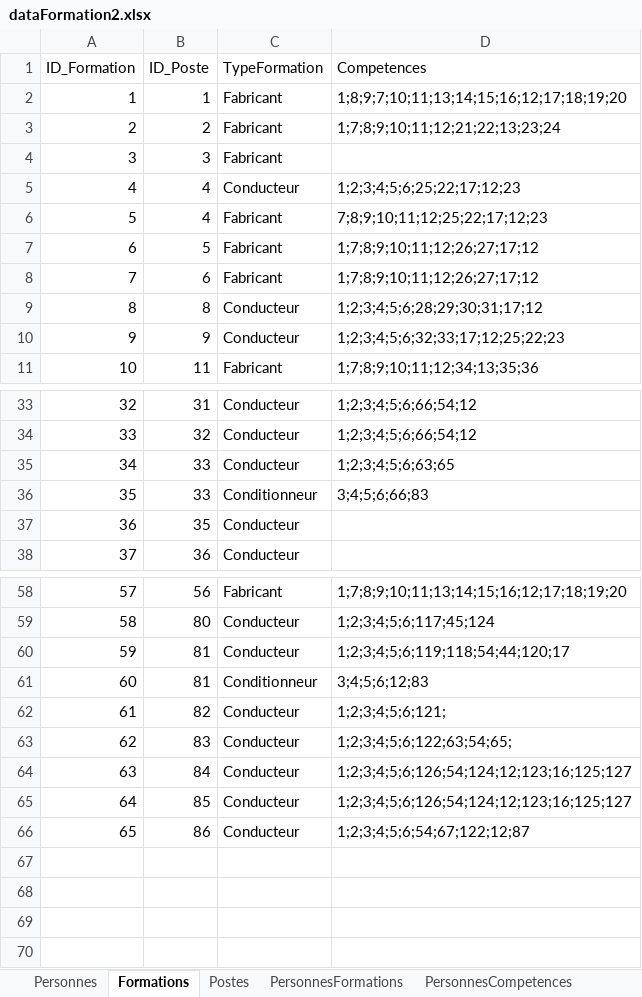
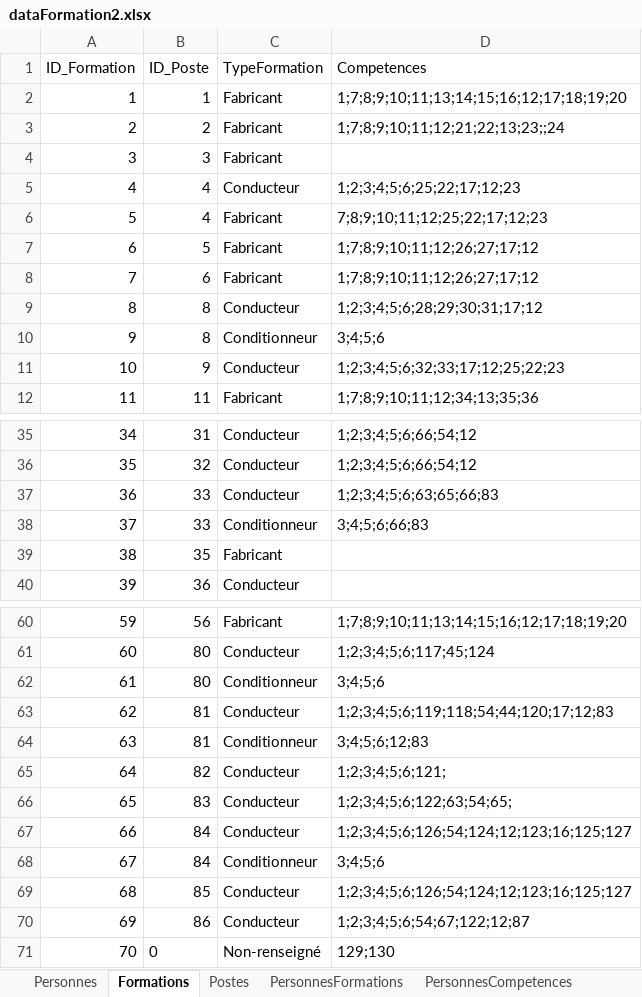
Before and after one commit to Amauryf45/Amauryf45-MissionIMTMinesAlesDEXEL, an Excel workbook: src/data/dataFormation2.xlsx, sheet Formations, drawn as a sheet; only a part is shown, gaps mark what is left out; values as stored, in another font and other column widths than the file's, no borders; addresses are those after the commit; the diff covers the shown part only; the diff names each change by its address in the sheet, - before the commit and + after, or states it on an @@ line.

Commit message:
dexelFormation 1.0

```diff
--- a/src/data/dataFormation2.xlsx (sheet Formations)
+++ b/src/data/dataFormation2.xlsx (sheet Formations)
-D2 (Competences): 1;8;9;7;10;11;13;14;15;16;12;17;18;19;20
+D2 (Competences): 1;7;8;9;10;11;13;14;15;16;12;17;18;19;20
-D3 (Competences): 1;7;8;9;10;11;12;21;22;13;23;24
+D3 (Competences): 1;7;8;9;10;11;12;21;22;13;23;;24
+row 10: 9 | 8 | Conditionneur | 3;4;5;6
@@ column A (ID_Formation) renumbered between rows 11 and 70 @@
-D37 (Competences): 1;2;3;4;5;6;63;65
+D37 (Competences): 1;2;3;4;5;6;63;65;66;83
-C39 (TypeFormation): Conducteur
+C39 (TypeFormation): Fabricant
+row 62: 61 | 80 | Conditionneur | 3;4;5;6
-D63 (Competences): 1;2;3;4;5;6;119;118;54;44;120;17
+D63 (Competences): 1;2;3;4;5;6;119;118;54;44;120;17;12;83
+row 68: 67 | 84 | Conditionneur | 3;4;5;6
+row 71: 70 | 0 | Non-renseigné | 129;130
```
Also changed, not shown: 1 added row and 4 edited cells elsewhere in this sheet, sheet PersonnesFormations, sheet PersonnesCompetences, sheet Personnes, sheet Competences, sheet Postes, formulas that keep their value, 8 other files.
